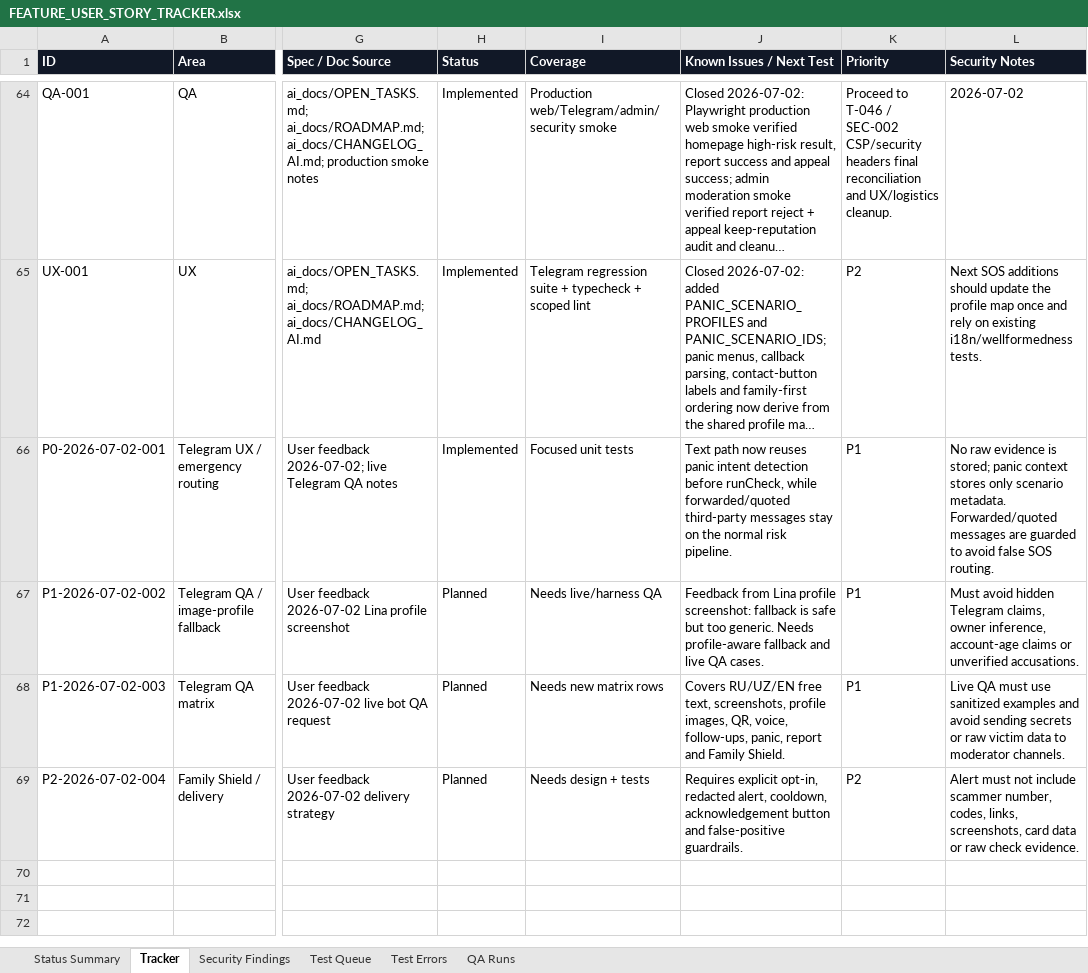
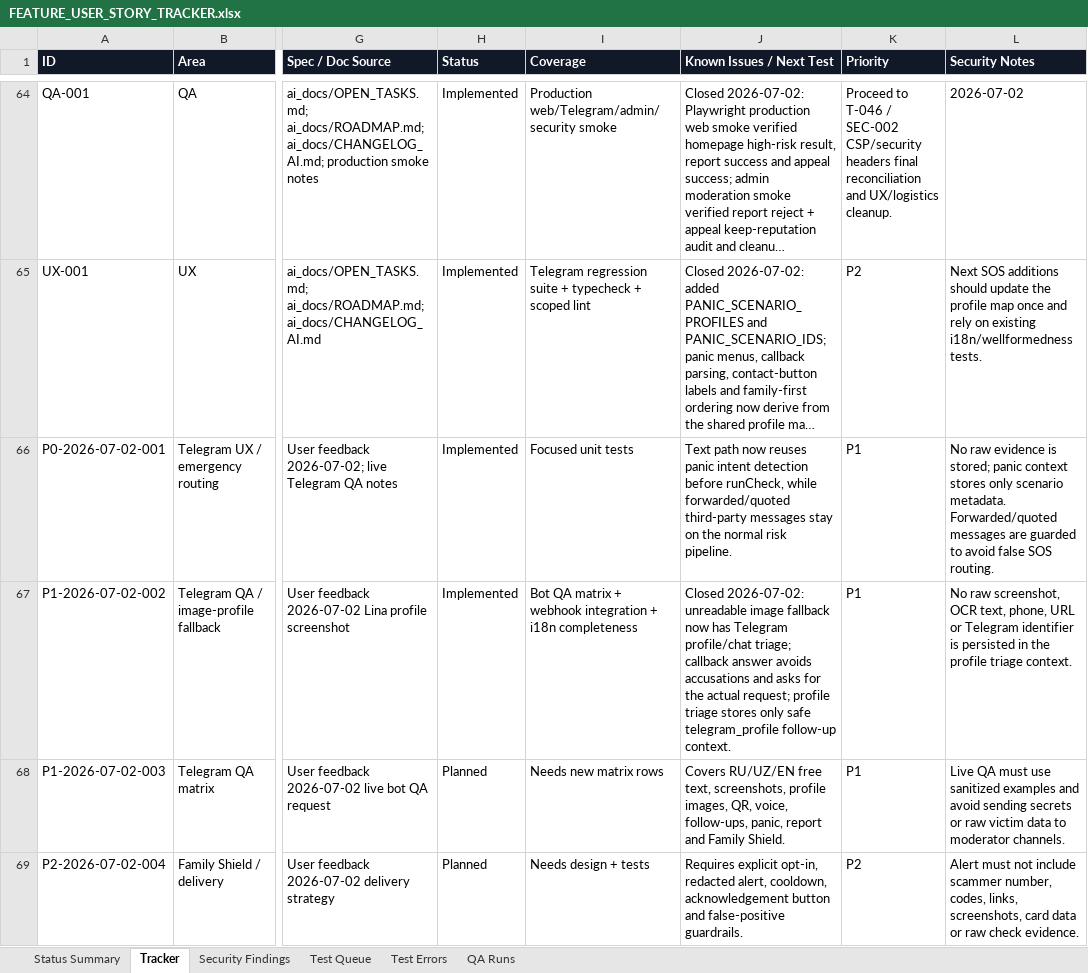
Before and after one commit to Web-pixel-creator/Scam-guard-Main, an Excel workbook: ai_docs/FEATURE_USER_STORY_TRACKER.xlsx, sheet Tracker, drawn as a sheet; only a part is shown, gaps mark what is left out; long unchanged cells end in …; values as stored, in another font and other column widths than the file's, no borders; the diff names each change by its address in the sheet, - before the commit and + after, or states it on an @@ line.

Commit message:
fix(telegram): add profile image triage fallback

```diff
--- a/ai_docs/FEATURE_USER_STORY_TRACKER.xlsx (sheet Tracker)
+++ b/ai_docs/FEATURE_USER_STORY_TRACKER.xlsx (sheet Tracker)
-H67 (Status): Planned
+H67 (Status): Implemented
-I67 (Coverage): Needs live/harness QA
+I67 (Coverage): Bot QA matrix + webhook integration + i18n completeness
-J67 (Known Issues / Next Test): Feedback from Lina profile screenshot: fallback is safe but too generic. Needs profile-aware fallback and live QA cases.
+J67 (Known Issues / Next Test): Closed 2026-07-02: unreadable image fallback now has Telegram profile/chat triage; callback answer avoids accusations and asks for the actual request; profile triage stores only safe telegram_profile follow-up context.
-L67 (Security Notes): Must avoid hidden Telegram claims, owner inference, account-age claims or unverified accusations.
+L67 (Security Notes): No raw screenshot, OCR text, phone, URL or Telegram identifier is persisted in the profile triage context.
```
Also changed, not shown: sheet QA Runs, sheet Status Summary, 5 other files.
